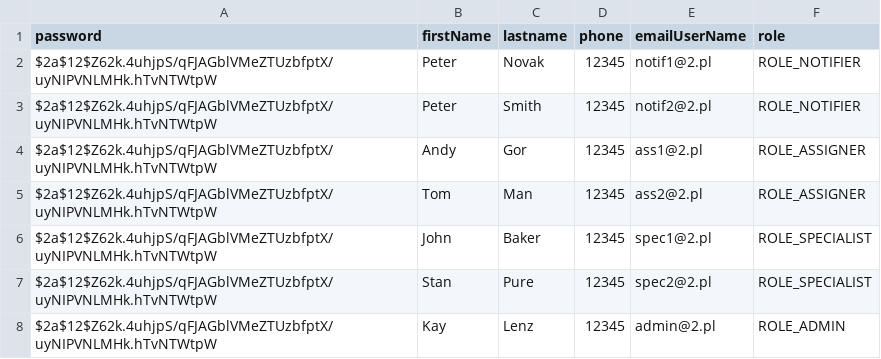
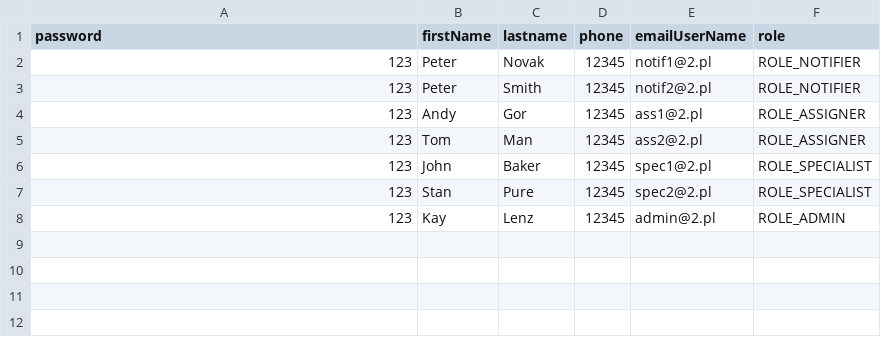
Before and after one commit to agor-coder/FMSpring, a CSV file: src/main/resources/users.csv, drawn as a sheet.

Commit message:
swagger secured - only admin initialization - password plaintext

```diff
--- a/src/main/resources/users.csv
+++ b/src/main/resources/users.csv
@@ -1,8 +1,8 @@
 password,firstName,lastname,phone,emailUserName,role
-$2a$12$Z62k.4uhjpS/qFJAGblVMeZTUzbfptX/uyNIPVNLMHk.hTvNTWtpW,Peter,Novak,12345,notif1@2.pl,ROLE_NOTIFIER
-$2a$12$Z62k.4uhjpS/qFJAGblVMeZTUzbfptX/uyNIPVNLMHk.hTvNTWtpW,Peter,Smith,12345,notif2@2.pl,ROLE_NOTIFIER
-$2a$12$Z62k.4uhjpS/qFJAGblVMeZTUzbfptX/uyNIPVNLMHk.hTvNTWtpW,Andy,Gor,12345,ass1@2.pl,ROLE_ASSIGNER
-$2a$12$Z62k.4uhjpS/qFJAGblVMeZTUzbfptX/uyNIPVNLMHk.hTvNTWtpW,Tom,Man,12345,ass2@2.pl,ROLE_ASSIGNER
-$2a$12$Z62k.4uhjpS/qFJAGblVMeZTUzbfptX/uyNIPVNLMHk.hTvNTWtpW,John,Baker,12345,spec1@2.pl,ROLE_SPECIALIST
-$2a$12$Z62k.4uhjpS/qFJAGblVMeZTUzbfptX/uyNIPVNLMHk.hTvNTWtpW,Stan,Pure,12345,spec2@2.pl,ROLE_SPECIALIST
-$2a$12$Z62k.4uhjpS/qFJAGblVMeZTUzbfptX/uyNIPVNLMHk.hTvNTWtpW,Kay,Lenz,12345,admin@2.pl,ROLE_ADMIN
+123,Peter,Novak,12345,notif1@2.pl,ROLE_NOTIFIER
+123,Peter,Smith,12345,notif2@2.pl,ROLE_NOTIFIER
+123,Andy,Gor,12345,ass1@2.pl,ROLE_ASSIGNER
+123,Tom,Man,12345,ass2@2.pl,ROLE_ASSIGNER
+123,John,Baker,12345,spec1@2.pl,ROLE_SPECIALIST
+123,Stan,Pure,12345,spec2@2.pl,ROLE_SPECIALIST
+123,Kay,Lenz,12345,admin@2.pl,ROLE_ADMIN
```
Also changed, not shown: 1 other file.
